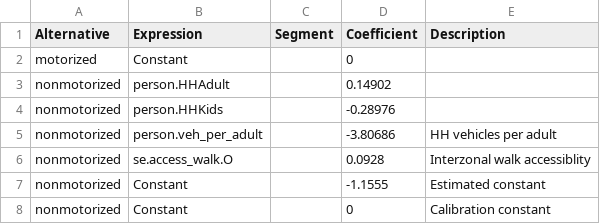
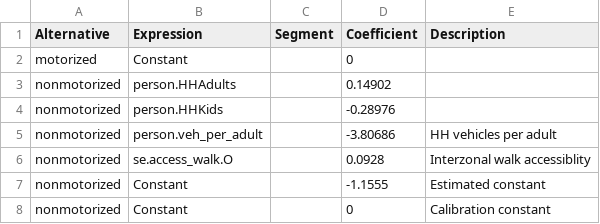
Before and after one commit to Caliper-Corporation/Reno_TDM, a CSV file: master/resident/nonmotorized/W_HBO.csv, drawn as a sheet.

Commit message:
Correct typos

```diff
--- a/master/resident/nonmotorized/W_HBO.csv
+++ b/master/resident/nonmotorized/W_HBO.csv
@@ -2,3 +2,3 @@ Alternative,Expression,Segment,Coefficient,Description
 motorized,Constant,,0,
-nonmotorized,person.HHAdult,,0.14902,
+nonmotorized,person.HHAdults,,0.14902,
 nonmotorized,person.HHKids,,-0.28976,
```
Also changed, not shown: master/resident/nonmotorized/N_HBSR.csv.
